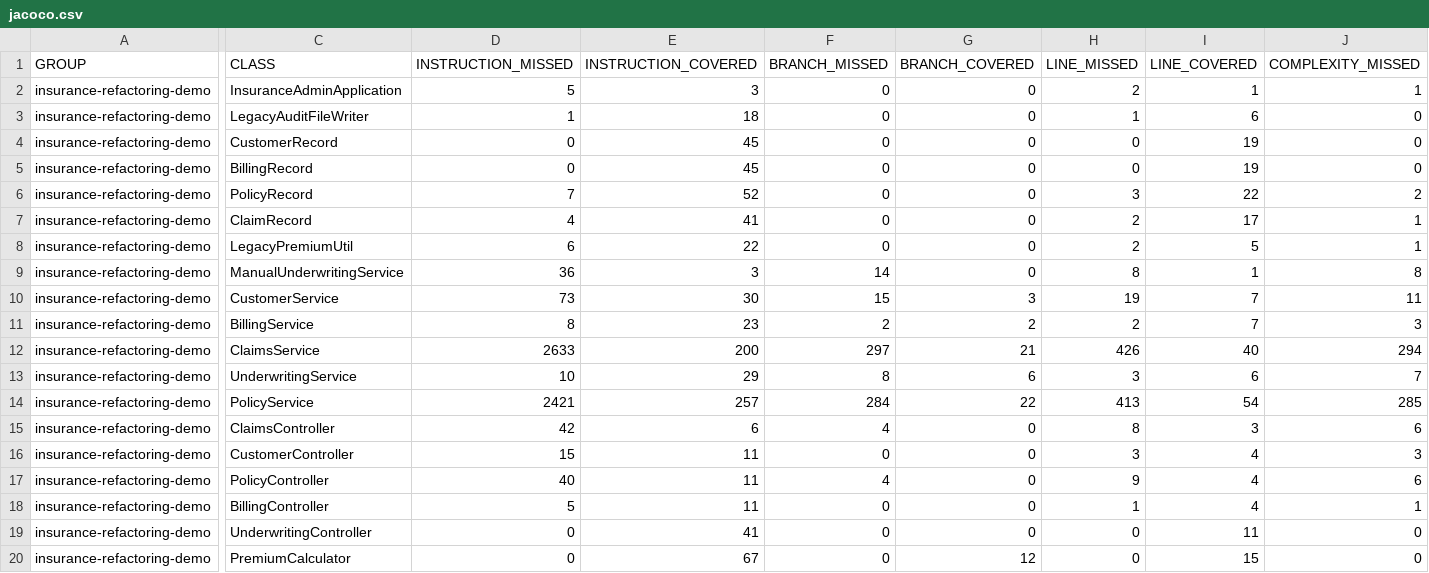
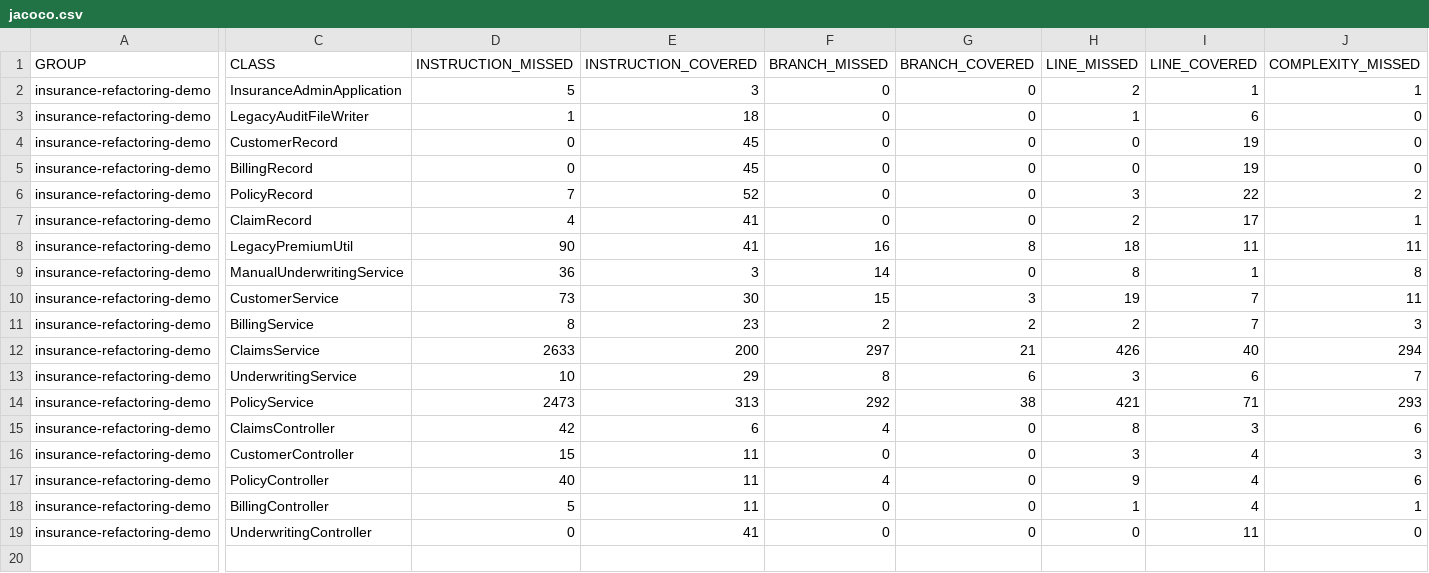
Before and after one commit to kevinkmanu/insurance-refactoring-demo, a CSV file: target/site/jacoco/jacoco.csv, drawn as a sheet; only a part is shown, gaps mark what is left out; rows hold the shown columns only; the diff covers the shown part only; the diff names each change by its address in the sheet, - before the commit and + after, or states it on an @@ line.

Commit message:
Remove obsolete test reports and classes for PremiumRuleParityTest and PremiumCalculatorTest; update execution times for BillingControllerTest, ClaimsServiceLegacyTest, PolicyServiceLegacyTest, and WorkflowIntegrationTest.

```diff
--- a/target/site/jacoco/jacoco.csv
+++ b/target/site/jacoco/jacoco.csv
-D8 (INSTRUCTION_MISSED): 6
+D8 (INSTRUCTION_MISSED): 90
-E8 (INSTRUCTION_COVERED): 22
+E8 (INSTRUCTION_COVERED): 41
-F8 (BRANCH_MISSED): 0
+F8 (BRANCH_MISSED): 16
-G8 (BRANCH_COVERED): 0
+G8 (BRANCH_COVERED): 8
-H8 (LINE_MISSED): 2
+H8 (LINE_MISSED): 18
-I8 (LINE_COVERED): 5
+I8 (LINE_COVERED): 11
-J8 (COMPLEXITY_MISSED): 1
+J8 (COMPLEXITY_MISSED): 11
-D14 (INSTRUCTION_MISSED): 2421
+D14 (INSTRUCTION_MISSED): 2473
-E14 (INSTRUCTION_COVERED): 257
+E14 (INSTRUCTION_COVERED): 313
-F14 (BRANCH_MISSED): 284
+F14 (BRANCH_MISSED): 292
-G14 (BRANCH_COVERED): 22
+G14 (BRANCH_COVERED): 38
-H14 (LINE_MISSED): 413
+H14 (LINE_MISSED): 421
-I14 (LINE_COVERED): 54
+I14 (LINE_COVERED): 71
-J14 (COMPLEXITY_MISSED): 285
+J14 (COMPLEXITY_MISSED): 293
-row 20: insurance-refactoring-demo | PremiumCalculator | 0 | 67 | 0 | 12 | 0 | 15 | 0
```
Also changed, not shown: 3 edited cells elsewhere in this file, 43 other files.
